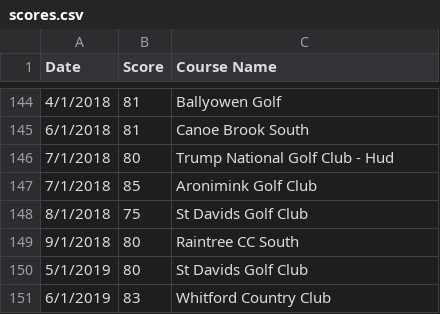
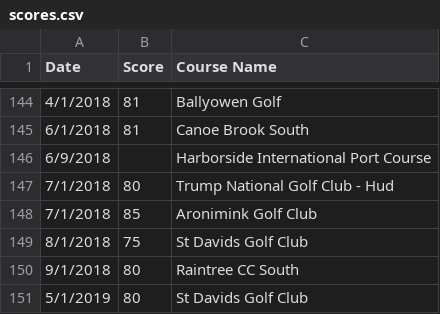
Before and after one commit to mattpulos-png/Golf-Passport, a CSV file: scores.csv, drawn as a sheet; only a part is shown, gaps mark what is left out; the shorter side is filled out with more unchanged rows; the diff names each change by its address in the sheet, - before the commit and + after, or states it on an @@ line.

```diff
--- a/scores.csv
+++ b/scores.csv
+row 146: 6/9/2018 |  | Harborside International Port Course
```
Also changed, not shown: 1 other file.
